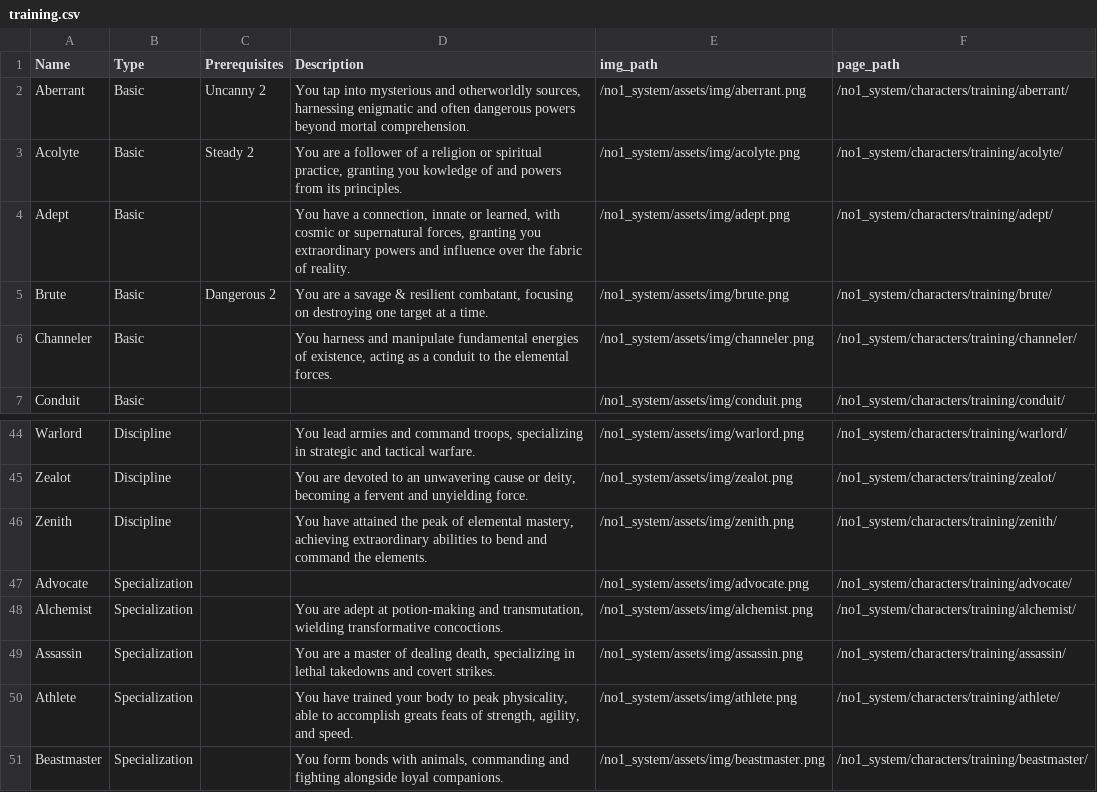
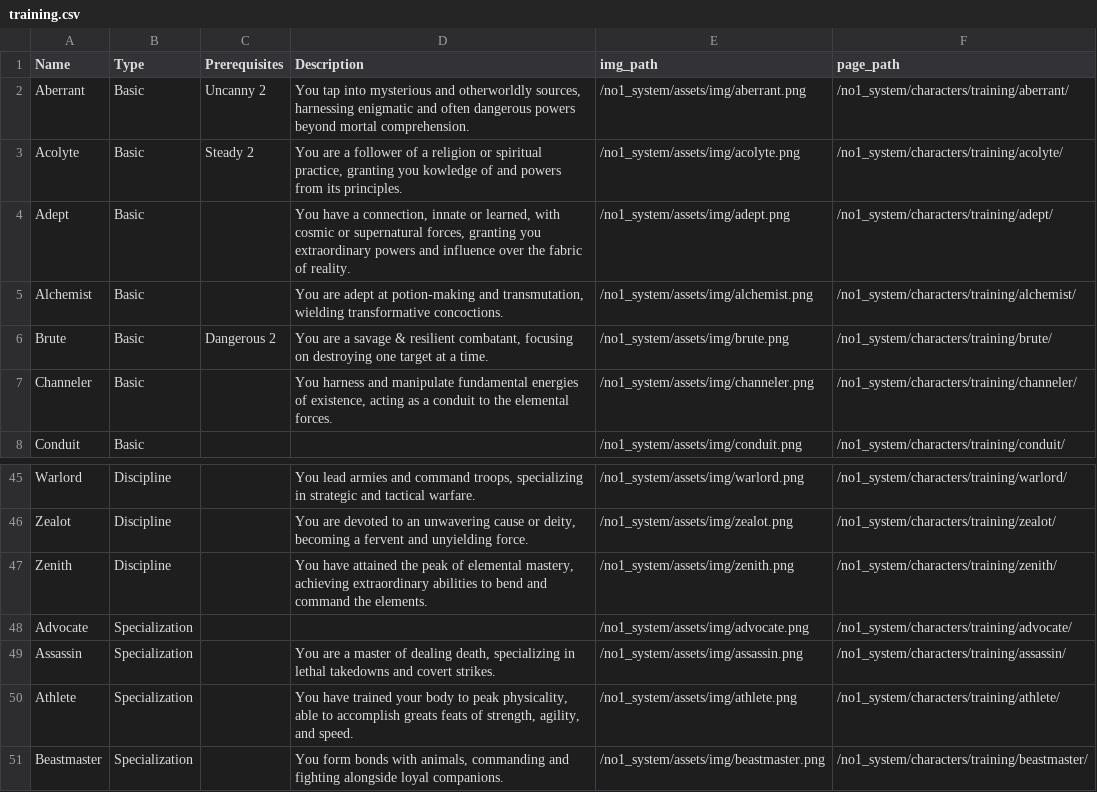
Before and after one commit to donalharrison/no1_system, a CSV file: docs/_data/training.csv, drawn as a sheet; only a part is shown, gaps mark what is left out.

```diff
--- a/docs/_data/training.csv
+++ b/docs/_data/training.csv
@@ -4,2 +4,3 @@ Acolyte,Basic,Steady 2,"You are a follower of a religion or spiritual practice,
 Adept,Basic,,"You have a connection, innate or learned, with cosmic or supernatural forces, granting you extraordinary powers and influence over the fabric of reality.",/no1_system/assets/img/adept.png,/no1_system/characters/training/adept/
+Alchemist,Basic,,"You are adept at potion-making and transmutation, wielding transformative concoctions.",/no1_system/assets/img/alchemist.png,/no1_system/characters/training/alchemist/
 Brute,Basic,Dangerous 2,"You are a savage & resilient combatant, focusing on destroying one target at a time.",/no1_system/assets/img/brute.png,/no1_system/characters/training/brute/
@@ -47,3 +48,2 @@ Zenith,Discipline,,"You have attained the peak of elemental mastery, achieving e
 Advocate,Specialization,,,/no1_system/assets/img/advocate.png,/no1_system/characters/training/advocate/
-Alchemist,Specialization,,"You are adept at potion-making and transmutation, wielding transformative concoctions.",/no1_system/assets/img/alchemist.png,/no1_system/characters/training/alchemist/
 Assassin,Specialization,,"You are a master of dealing death, specializing in lethal takedowns and covert strikes.",/no1_system/assets/img/assassin.png,/no1_system/characters/training/assassin/
```
Also changed, not shown: 1 other file.
